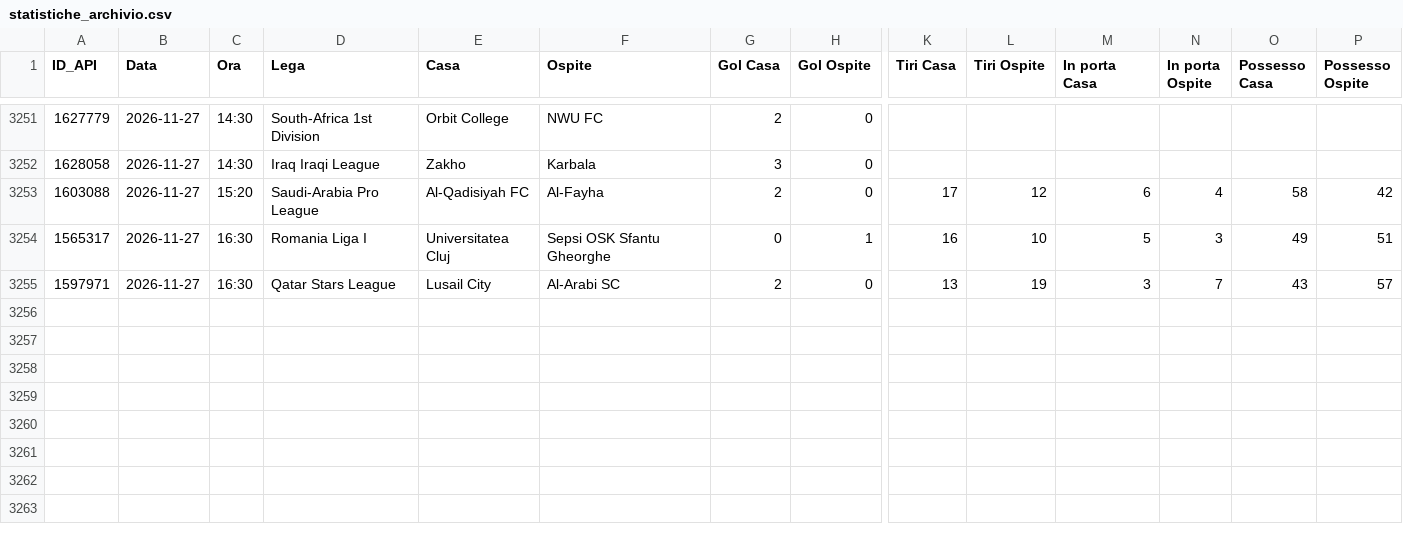
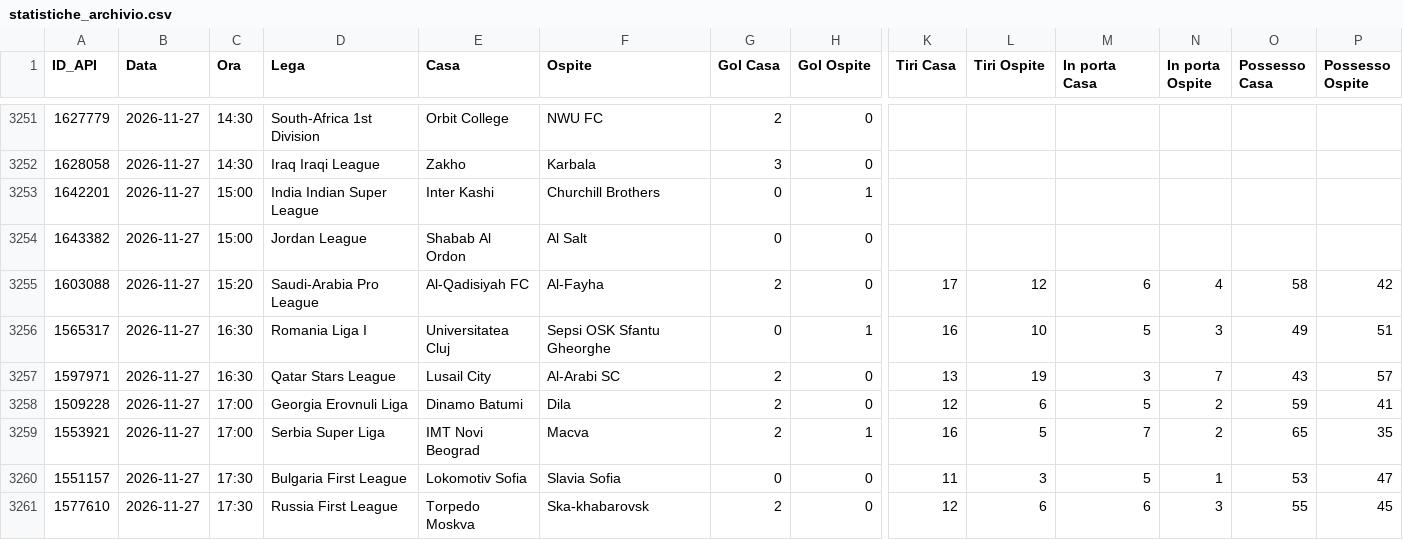
Before and after one commit to Caltiki/pronostici-repo, a CSV file: statistiche_archivio.csv, drawn as a sheet; only a part is shown, gaps mark what is left out; rows hold the shown columns only; the diff names each change by its address in the sheet, - before the commit and + after, or states it on an @@ line.

```diff
--- a/statistiche_archivio.csv
+++ b/statistiche_archivio.csv
+row 3253: 1642201 | 2026-11-27 | 15:00 | India Indian Super League | Inter Kashi | Churchill Brothers | 0 | 1
+row 3254: 1643382 | 2026-11-27 | 15:00 | Jordan League | Shabab Al Ordon | Al Salt | 0 | 0
+row 3258: 1509228 | 2026-11-27 | 17:00 | Georgia Erovnuli Liga | Dinamo Batumi | Dila | 2 | 0 | 12 | 6 | 5 | 2 | 59 | 41
+row 3259: 1553921 | 2026-11-27 | 17:00 | Serbia Super Liga | IMT Novi Beograd | Macva | 2 | 1 | 16 | 5 | 7 | 2 | 65 | 35
+row 3260: 1551157 | 2026-11-27 | 17:30 | Bulgaria First League | Lokomotiv Sofia | Slavia Sofia | 0 | 0 | 11 | 3 | 5 | 1 | 53 | 47
+row 3261: 1577610 | 2026-11-27 | 17:30 | Russia First League | Torpedo Moskva | Ska-khabarovsk | 2 | 0 | 12 | 6 | 6 | 3 | 55 | 45
```
Also changed, not shown: altribook_archivio.csv, best_archivio.csv, 15 other files.
